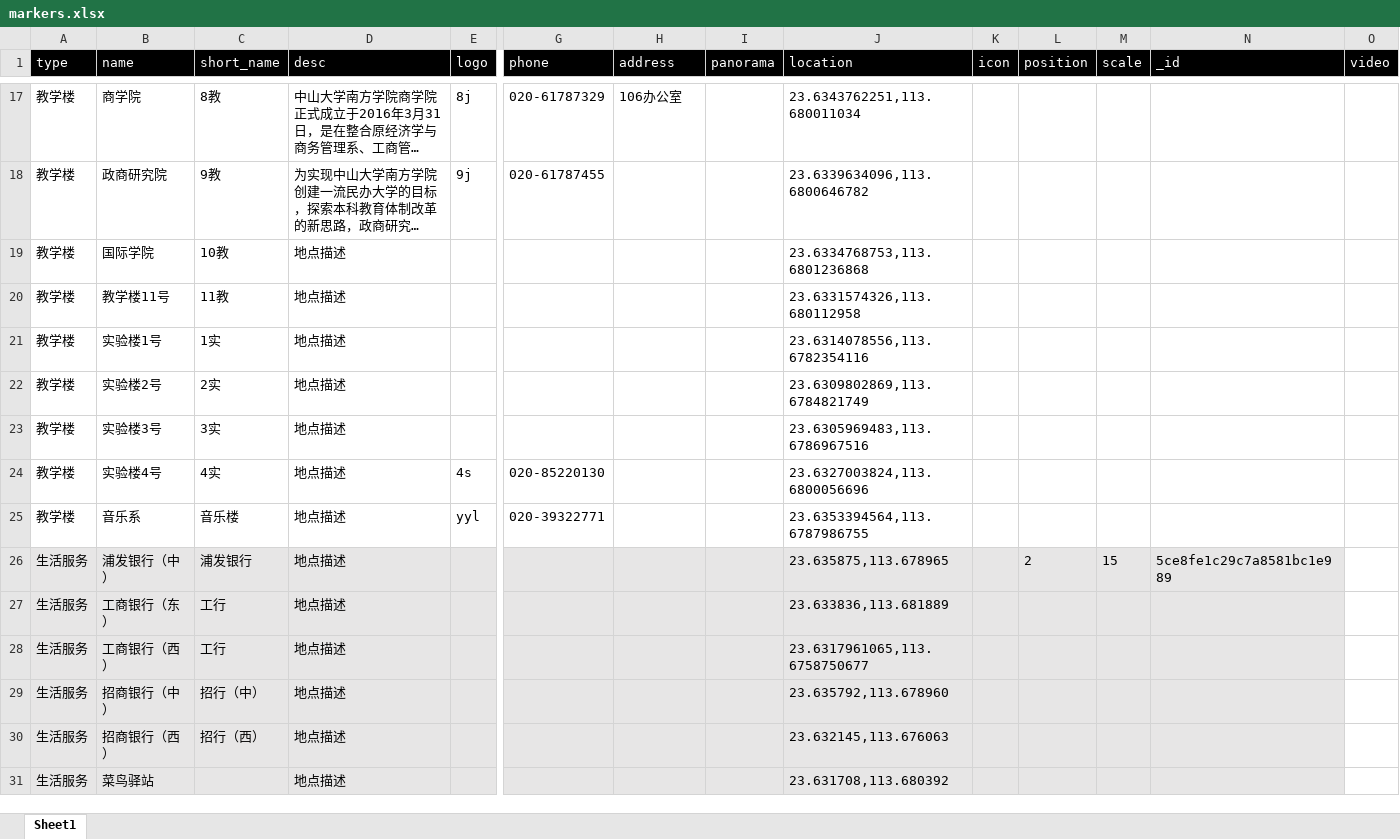
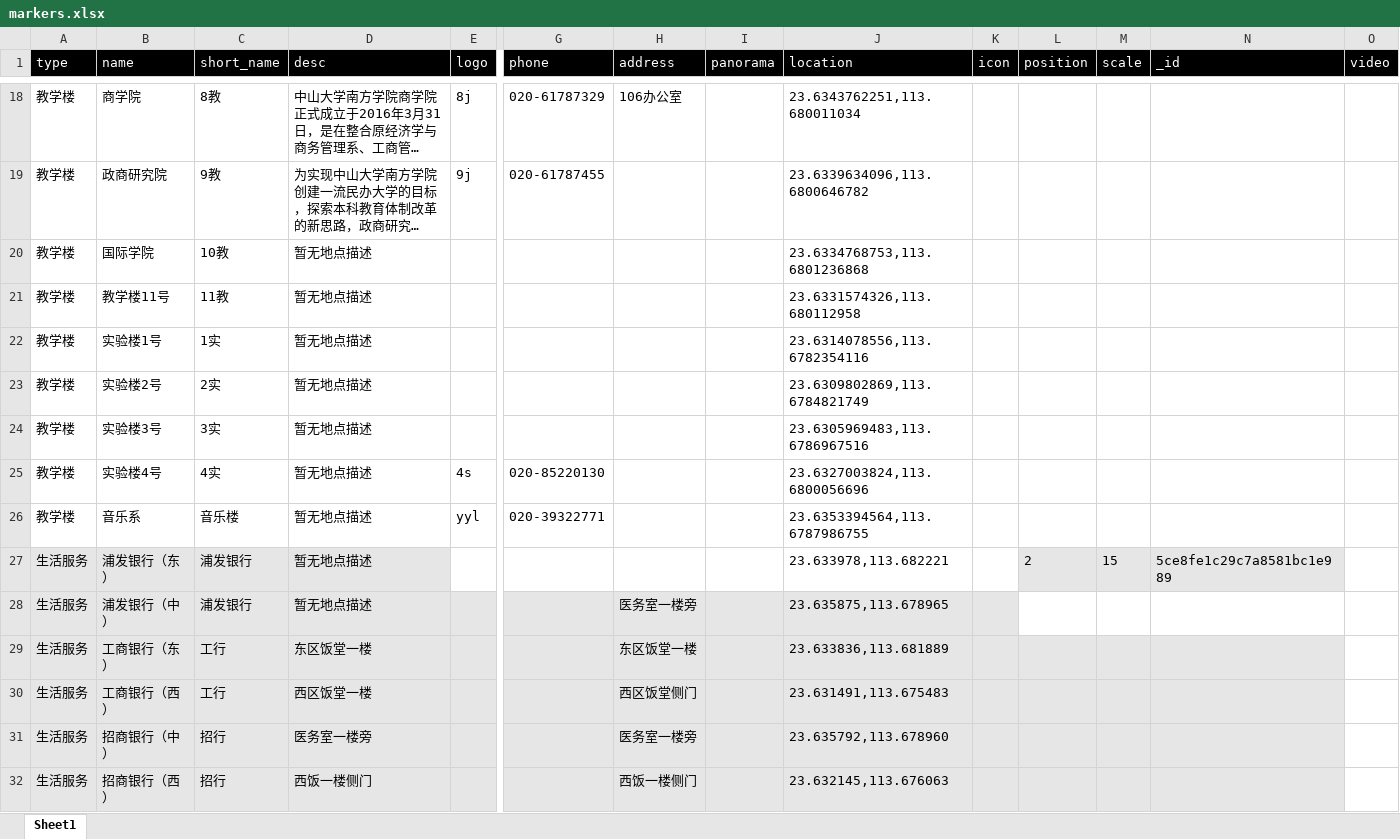
Before and after one commit to Observer-L/NFU-Guide-Map, an Excel workbook: example/data/markers.xlsx, sheet Sheet1, drawn as a sheet; only a part is shown, gaps mark what is left out; long unchanged cells end in …; values as stored, in another font and other column widths than the file's, no borders; removed rows and columns are numbered as before the commit, all else as after; rows hold the shown columns only; the diff covers the shown part only; the diff names each change by its address in the sheet, - before the commit and + after, or states it on an @@ line.

```diff
--- a/example/data/markers.xlsx (sheet Sheet1)
+++ b/example/data/markers.xlsx (sheet Sheet1)
-D20:D26 (desc): 地点描述
+D20:D26 (desc): 暂无地点描述
+row 27: 生活服务 | 浦发银行（东） | 浦发银行 | 暂无地点描述 |  |  |  |  | 23.633978,113.682221 |  | 2 | 15 | 5ce8fe1c29c7a8581bc1e989
-D28 (desc): 地点描述
+D28 (desc): 暂无地点描述
-H28 (address): (empty)
+H28 (address): 医务室一楼旁
-L28 (position): 2
+L28 (position): (empty)
-L28:N28 fill: #E7E6E6
+L28:N28 fill: none
-M28 (scale): 15
+M28 (scale): (empty)
-N28 (_id): 5ce8fe1c29c7a8581bc1e989
+N28 (_id): (empty)
-D29 (desc): 地点描述
+D29 (desc): 东区饭堂一楼
-H29 (address): (empty)
+H29 (address): 东区饭堂一楼
-D30 (desc): 地点描述
+D30 (desc): 西区饭堂一楼
-H30 (address): (empty)
+H30 (address): 西区饭堂侧门
-J30 (location): 23.6317961065,113.6758750677
+J30 (location): 23.631491,113.675483
-C31 (short_name): 招行（中）
+C31 (short_name): 招行
-D31 (desc): 地点描述
+D31 (desc): 医务室一楼旁
-H31 (address): (empty)
+H31 (address): 医务室一楼旁
-C32 (short_name): 招行（西）
+C32 (short_name): 招行
-D32 (desc): 地点描述
+D32 (desc): 西饭一楼侧门
-H32 (address): (empty)
+H32 (address): 西饭一楼侧门
-row 31: 生活服务 | 菜鸟驿站 |  | 地点描述 |  |  |  |  | 23.631708,113.680392
```
Also changed, not shown: 7 added rows, 1 removed row, 76 edited cells and cell formats elsewhere in this sheet, 5 other files.
